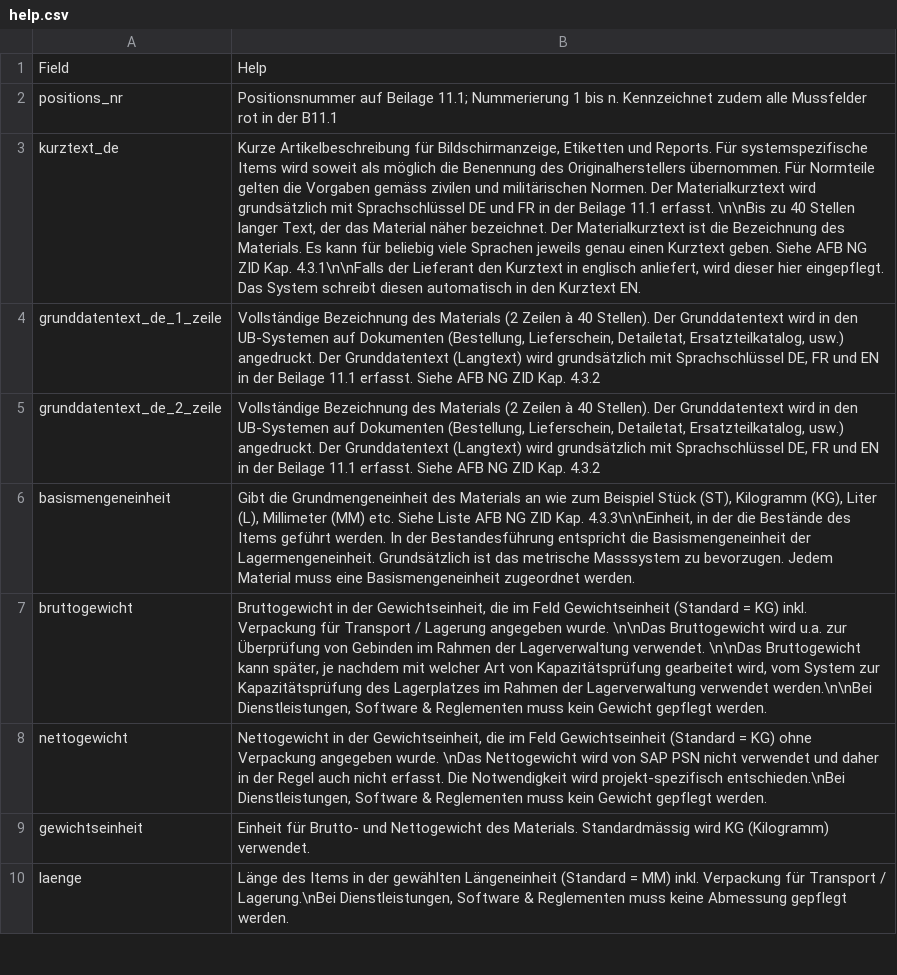
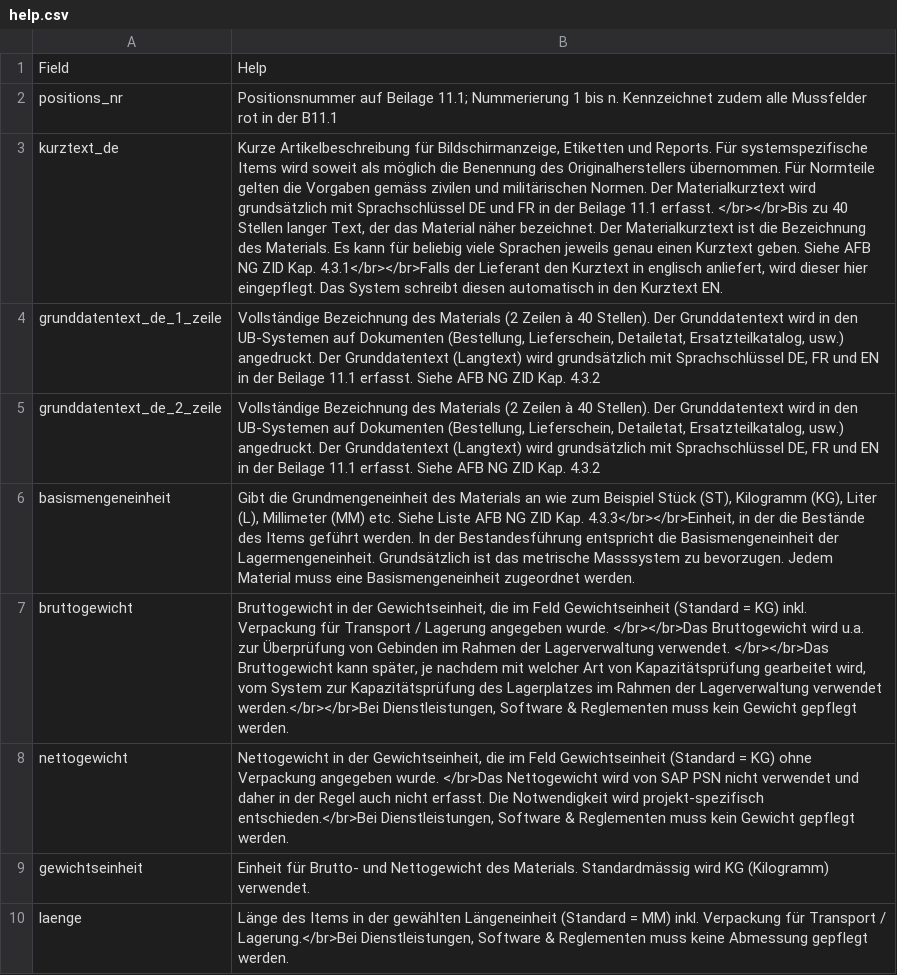
Before and after one commit to ycrausaz/b11.1, a CSV file: b11_1/pgsql/help.csv, drawn as a sheet; only a part is shown; the diff covers the shown part only; the diff names each change by its address in the sheet, - before the commit and + after, or states it on an @@ line.

Commit message:
Updated the tooltip system with the ability to display html code and wider popups.

```diff
--- a/b11_1/pgsql/help.csv
+++ b/b11_1/pgsql/help.csv
-B3: …11.1 erfasst. \n\nBis zu 40 Stellen langer Text, der das Material näher bezeichnet. Der Materialkurztext ist die Bezeichnung des Materials. Es kann für beliebig viele Sprachen jeweils genau einen Kurztext geben. Siehe AFB NG ZID Kap. 4.3.1\n\nFalls der Lieferant…
+B3: …11.1 erfasst. </br></br>Bis zu 40 Stellen langer Text, der das Material näher bezeichnet. Der Materialkurztext ist die Bezeichnung des Materials. Es kann für beliebig viele Sprachen jeweils genau einen Kurztext geben. Siehe AFB NG ZID Kap. 4.3.1</br></br>Falls der Lieferant…
-B6: …ZID Kap. 4.3.3\n\nEinheit, in der…
+B6: …ZID Kap. 4.3.3</br></br>Einheit, in der…
-B7: …angegeben wurde. \n\nDas Bruttogewicht wird u.a. zur Überprüfung von Gebinden im Rahmen der Lagerverwaltung verwendet. \n\nDas Bruttogewicht kann später, je nachdem mit welcher Art von Kapazitätsprüfung gearbeitet wird, vom System zur Kapazitätsprüfung des Lagerplatzes im Rahmen der Lagerverwaltung verwendet werden.\n\nBei Dienstleistungen, Software…
+B7: …angegeben wurde. </br></br>Das Bruttogewicht wird u.a. zur Überprüfung von Gebinden im Rahmen der Lagerverwaltung verwendet. </br></br>Das Bruttogewicht kann später, je nachdem mit welcher Art von Kapazitätsprüfung gearbeitet wird, vom System zur Kapazitätsprüfung des Lagerplatzes im Rahmen der Lagerverwaltung verwendet werden.</br></br>Bei Dienstleistungen, Software…
-B8: …angegeben wurde. \nDas Nettogewicht wird von SAP PSN nicht verwendet und daher in der Regel auch nicht erfasst. Die Notwendigkeit wird projekt-spezifisch entschieden.\nBei Dienstleistungen, Software…
+B8: …angegeben wurde. </br>Das Nettogewicht wird von SAP PSN nicht verwendet und daher in der Regel auch nicht erfasst. Die Notwendigkeit wird projekt-spezifisch entschieden.</br>Bei Dienstleistungen, Software…
-B10: …Transport / Lagerung.\nBei Dienstleistungen, Software…
+B10: …Transport / Lagerung.</br>Bei Dienstleistungen, Software…
```
Also changed, not shown: 37 edited cells elsewhere in this file, 1 other file.
